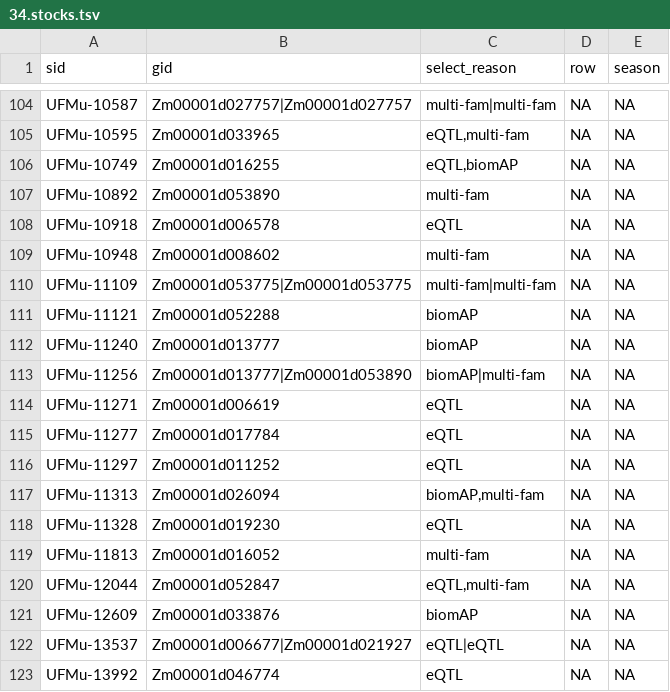
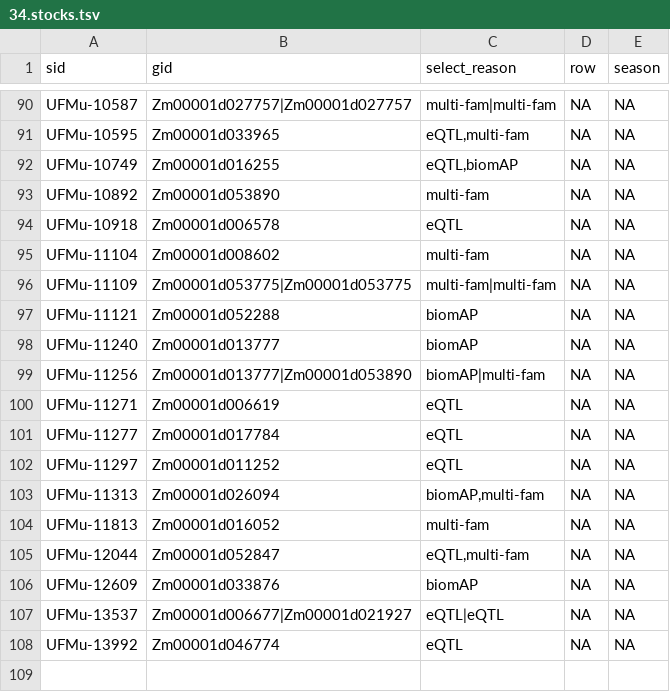
Before and after one commit to orionzhou/genome, a TSV file: data2/uniformmu/34.stocks.tsv, drawn as a sheet; only a part is shown, gaps mark what is left out; the diff covers the shown part only.

```diff
--- a/data2/uniformmu/34.stocks.tsv
+++ b/data2/uniformmu/34.stocks.tsv
@@ -108,3 +94,3 @@ UFMu-10892	Zm00001d053890	multi-fam	NA	NA
 UFMu-10918	Zm00001d006578	eQTL	NA	NA
-UFMu-10948	Zm00001d008602	multi-fam	NA	NA
+UFMu-11104	Zm00001d008602	multi-fam	NA	NA
 UFMu-11109	Zm00001d053775|Zm00001d053775	multi-fam|multi-fam	NA	NA
@@ -117,3 +103,2 @@ UFMu-11297	Zm00001d011252	eQTL	NA	NA
 UFMu-11313	Zm00001d026094	biomAP,multi-fam	NA	NA
-UFMu-11328	Zm00001d019230	eQTL	NA	NA
 UFMu-11813	Zm00001d016052	multi-fam	NA	NA
```
Also changed, not shown: 2 added rows, 16 removed rows and 2 edited cells elsewhere in this file, data2/uniformmu/32.gene.stocks.tsv, 7 other files.
